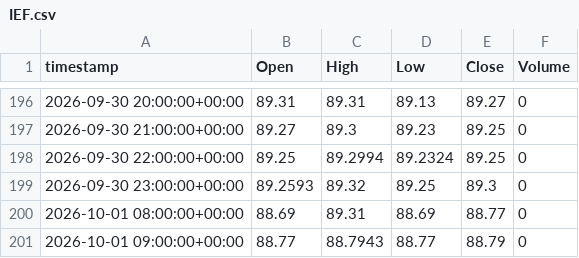
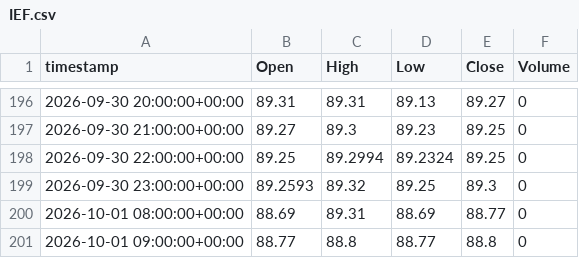
Before and after one commit to evsayar33-oss/tier1_quant_terminal, a CSV file: ohlcv_history/IEF.csv, drawn as a sheet; only a part is shown, gaps mark what is left out.

```diff
--- a/ohlcv_history/IEF.csv
+++ b/ohlcv_history/IEF.csv
@@ -200,2 +200,2 @@ timestamp,Open,High,Low,Close,Volume
 2026-10-01 08:00:00+00:00,88.69,89.31,88.69,88.77,0
-2026-10-01 09:00:00+00:00,88.77,88.7943,88.77,88.79,0
+2026-10-01 09:00:00+00:00,88.77,88.8,88.77,88.8,0
```
Also changed, not shown: ohlcv_history/BTC-USD.csv, ohlcv_history/ETH-USD.csv, 32 other files.
